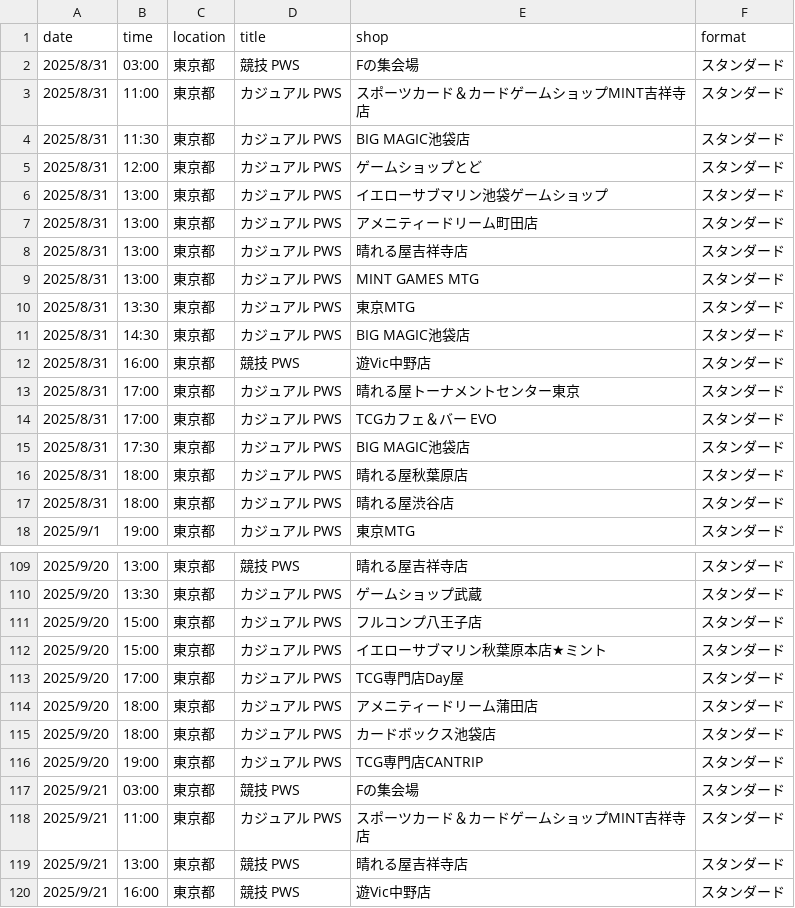
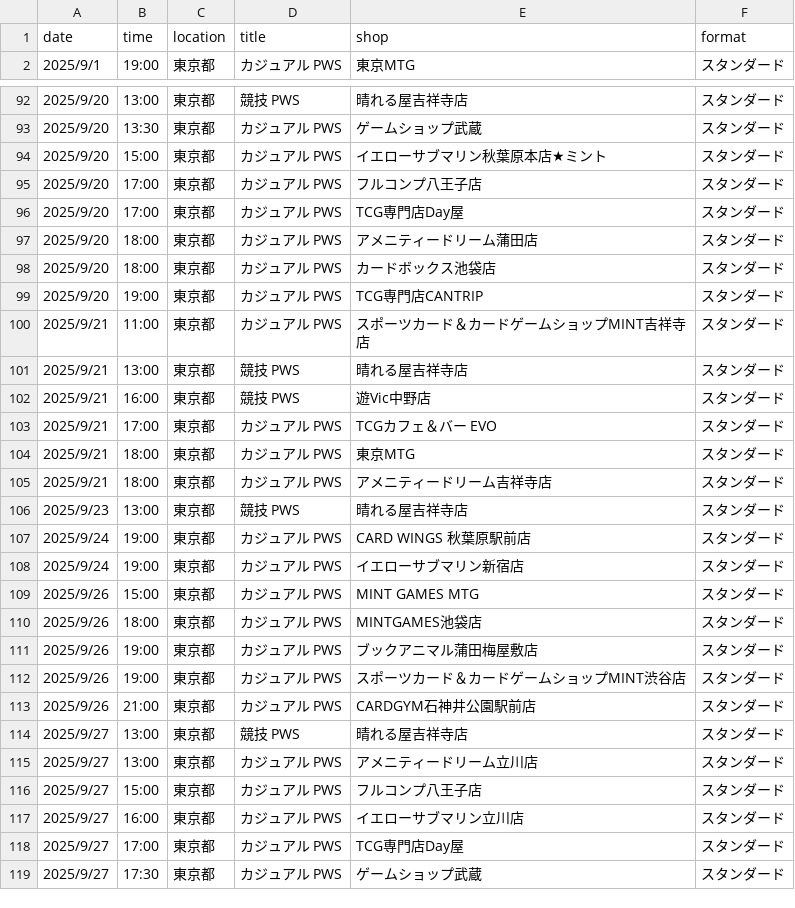
Before and after one commit to wakame1367/mtg_official_event_scraper, a CSV file: mtg_events.csv, drawn as a sheet; only a part is shown, gaps mark what is left out; the shorter side is filled out with more unchanged rows; the diff covers the shown part only.

Commit message:
docs: Auto-update MTG events calendar [skip ci] 9ed999b9b4177d3915394fd37ac54a7e7030161e

```diff
--- a/mtg_events.csv
+++ b/mtg_events.csv
@@ -1,18 +1,2 @@
 date,time,location,title,shop,format
-2025/8/31,03:00,東京都,競技 PWS,Fの集会場,スタンダード
-2025/8/31,11:00,東京都,カジュアル PWS,スポーツカード＆カードゲームショップMINT吉祥寺店,スタンダード
-2025/8/31,11:30,東京都,カジュアル PWS,BIG MAGIC池袋店,スタンダード
-2025/8/31,12:00,東京都,カジュアル PWS,ゲームショップとど,スタンダード
-2025/8/31,13:00,東京都,カジュアル PWS,イエローサブマリン池袋ゲームショップ,スタンダード
-2025/8/31,13:00,東京都,カジュアル PWS,アメニティードリーム町田店,スタンダード
-2025/8/31,13:00,東京都,カジュアル PWS,晴れる屋吉祥寺店,スタンダード
-2025/8/31,13:00,東京都,カジュアル PWS,MINT GAMES MTG,スタンダード
-2025/8/31,13:30,東京都,カジュアル PWS,東京MTG,スタンダード
-2025/8/31,14:30,東京都,カジュアル PWS,BIG MAGIC池袋店,スタンダード
-2025/8/31,16:00,東京都,競技 PWS,遊Vic中野店,スタンダード
-2025/8/31,17:00,東京都,カジュアル PWS,晴れる屋トーナメントセンター東京,スタンダード
-2025/8/31,17:00,東京都,カジュアル PWS,TCGカフェ＆バー EVO,スタンダード
-2025/8/31,17:30,東京都,カジュアル PWS,BIG MAGIC池袋店,スタンダード
-2025/8/31,18:00,東京都,カジュアル PWS,晴れる屋秋葉原店,スタンダード
-2025/8/31,18:00,東京都,カジュアル PWS,晴れる屋渋谷店,スタンダード
 2025/9/1,19:00,東京都,カジュアル PWS,東京MTG,スタンダード
@@ -110,4 +93,4 @@
 2025/9/20,13:30,東京都,カジュアル PWS,ゲームショップ武蔵,スタンダード
-2025/9/20,15:00,東京都,カジュアル PWS,フルコンプ八王子店,スタンダード
 2025/9/20,15:00,東京都,カジュアル PWS,イエローサブマリン秋葉原本店★ミント,スタンダード
+2025/9/20,17:00,東京都,カジュアル PWS,フルコンプ八王子店,スタンダード
 2025/9/20,17:00,東京都,カジュアル PWS,TCG専門店Day屋,スタンダード
@@ -116,3 +99,2 @@
 2025/9/20,19:00,東京都,カジュアル PWS,TCG専門店CANTRIP,スタンダード
-2025/9/21,03:00,東京都,競技 PWS,Fの集会場,スタンダード
 2025/9/21,11:00,東京都,カジュアル PWS,スポーツカード＆カードゲームショップMINT吉祥寺店,スタンダード
```
Also changed, not shown: 1 removed row elsewhere in this file, mtg_events_latest.csv, 2 other files.
